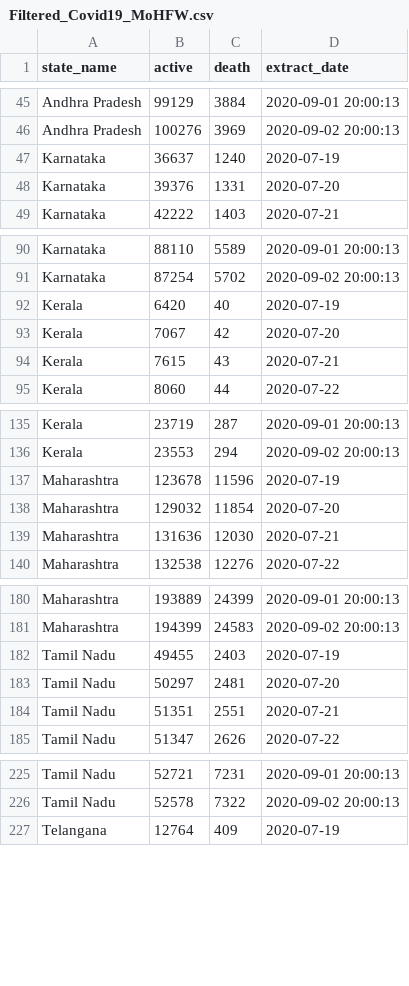
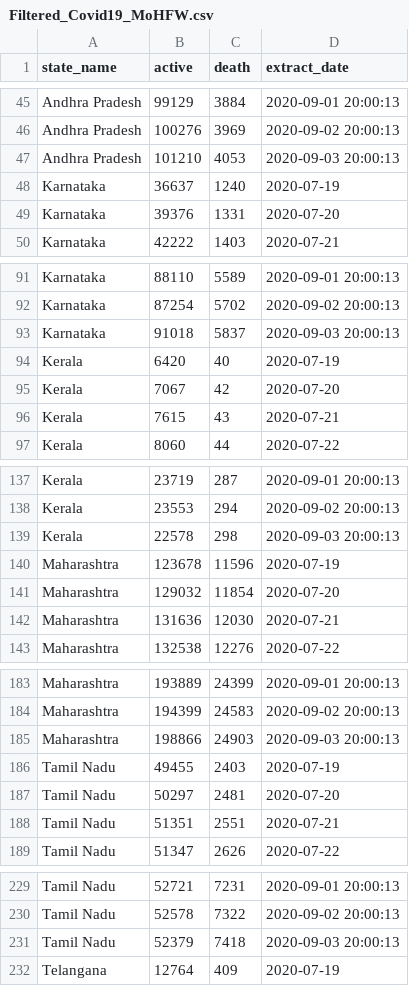
Before and after one commit to robinparriath/RPiWebsite, a CSV file: Datasets/Filtered_Covid19_MoHFW.csv, drawn as a sheet; only a part is shown, gaps mark what is left out; the diff covers the shown part only; the diff names each change by its address in the sheet, - before the commit and + after, or states it on an @@ line.

```diff
--- a/Datasets/Filtered_Covid19_MoHFW.csv
+++ b/Datasets/Filtered_Covid19_MoHFW.csv
+row 47: Andhra Pradesh | 101210 | 4053 | 2020-09-03 20:00:13
+row 93: Karnataka | 91018 | 5837 | 2020-09-03 20:00:13
+row 139: Kerala | 22578 | 298 | 2020-09-03 20:00:13
+row 185: Maharashtra | 198866 | 24903 | 2020-09-03 20:00:13
+row 231: Tamil Nadu | 52379 | 7418 | 2020-09-03 20:00:13
```
Also changed, not shown: 1 added row elsewhere in this file, Datasets/Filtered_Covid19_OWiD.csv, Datasets/Final_Covid19_MoHFW.csv, 2 other files.
